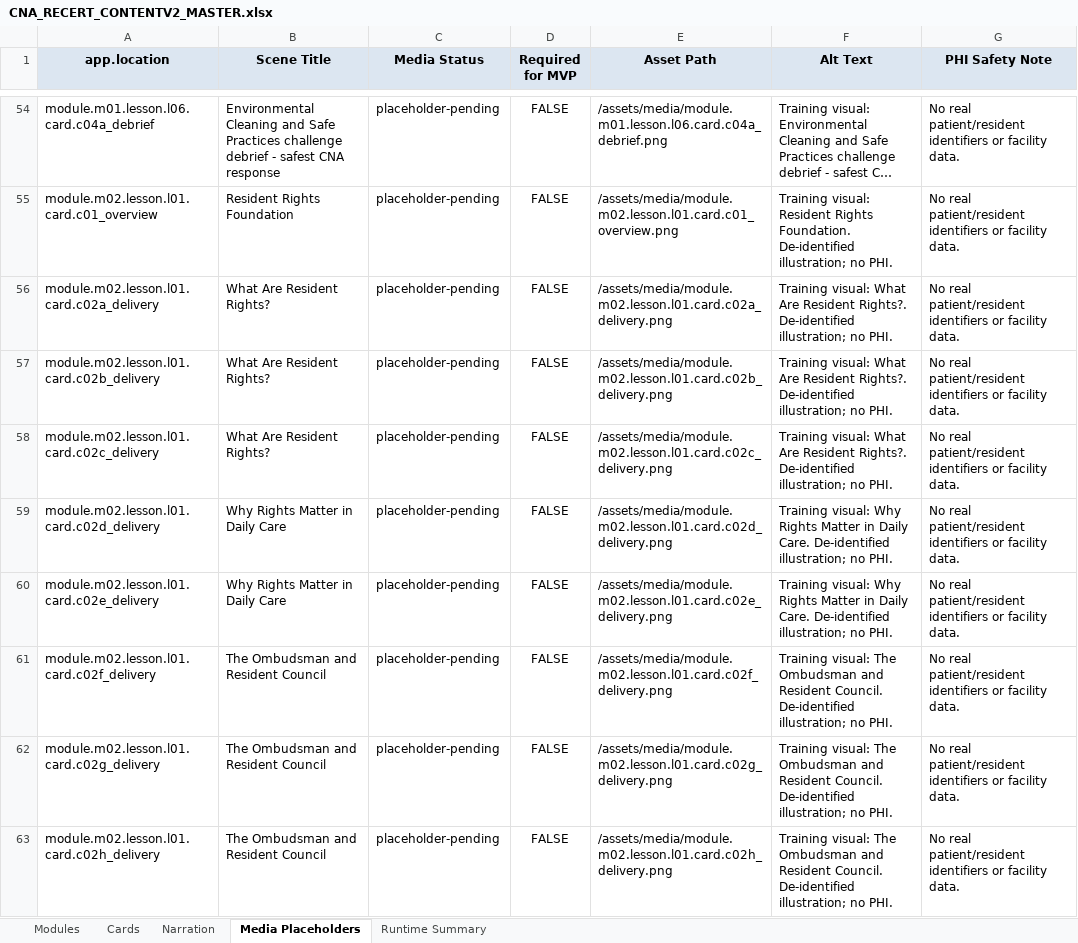
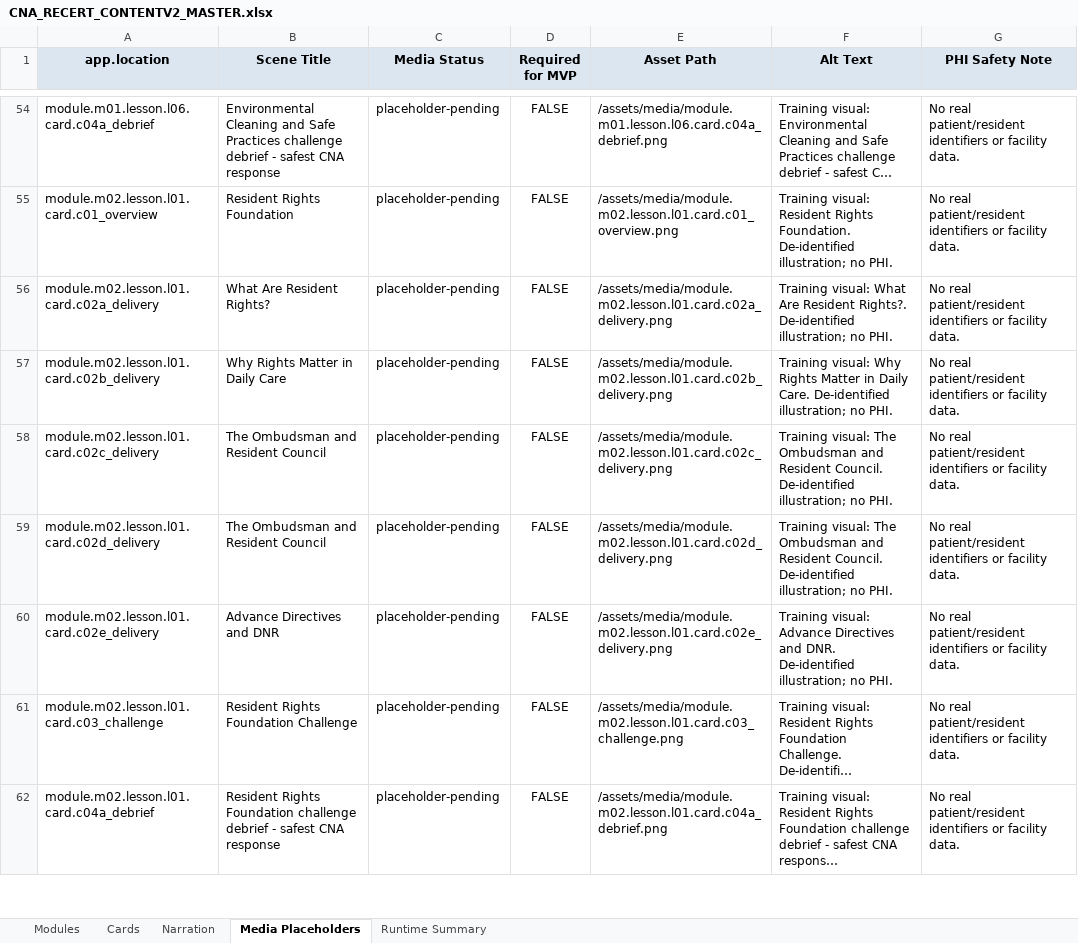
Before and after one commit to robertp-max/CNA_Recertification_Theory_Clinical_Support, an Excel workbook: CNA-Recert-Course/ContentV2/xlsx/CNA_RECERT_CONTENTV2_MASTER.xlsx, sheet Media Placeholders, drawn as a sheet; only a part is shown, gaps mark what is left out; the shorter side is filled out with more unchanged rows; long unchanged cells end in …; values as stored, in another font and other column widths than the file's, no borders; the diff covers the shown part only; the diff names each change by its address in the sheet, - before the commit and + after, or states it on an @@ line.

```diff
--- a/CNA-Recert-Course/ContentV2/xlsx/CNA_RECERT_CONTENTV2_MASTER.xlsx (sheet Media Placeholders)
+++ b/CNA-Recert-Course/ContentV2/xlsx/CNA_RECERT_CONTENTV2_MASTER.xlsx (sheet Media Placeholders)
-B57 (Scene Title): What Are Resident Rights?
+B57 (Scene Title): Why Rights Matter in Daily Care
-F57 (Alt Text): Training visual: What Are Resident Rights?. De-identified illustration;…
+F57 (Alt Text): Training visual: Why Rights Matter in Daily Care. De-identified illustration;…
-B58 (Scene Title): What Are Resident Rights?
+B58 (Scene Title): The Ombudsman and Resident Council
-F58 (Alt Text): Training visual: What Are Resident Rights?. De-identified illustration;…
+F58 (Alt Text): Training visual: The Ombudsman and Resident Council. De-identified illustration;…
-B59 (Scene Title): Why Rights Matter in Daily Care
+B59 (Scene Title): The Ombudsman and Resident Council
-F59 (Alt Text): Training visual: Why Rights Matter in Daily Care. De-identified illustration;…
+F59 (Alt Text): Training visual: The Ombudsman and Resident Council. De-identified illustration;…
-B60 (Scene Title): Why Rights Matter in Daily Care
+B60 (Scene Title): Advance Directives and DNR
-F60 (Alt Text): Training visual: Why Rights Matter in Daily Care. De-identified illustration;…
+F60 (Alt Text): Training visual: Advance Directives and DNR. De-identified illustration;…
-row 61: module.m02.lesson.l01.card.c02f_delivery | The Ombudsman and Resident Council | placeholder-pending | FALSE | /assets/media/module.m02.lesson.l01.card.c02f_delivery.png | Training visual: The Ombudsman and Resident Council. De-identified illustration; no PHI. | No real patient/resident identifiers or facility data.
-row 62: module.m02.lesson.l01.card.c02g_delivery | The Ombudsman and Resident Council | placeholder-pending | FALSE | /assets/media/module.m02.lesson.l01.card.c02g_delivery.png | Training visual: The Ombudsman and Resident Council. De-identified illustration; no PHI. | No real patient/resident identifiers or facility data.
-row 63: module.m02.lesson.l01.card.c02h_delivery | The Ombudsman and Resident Council | placeholder-pending | FALSE | /assets/media/module.m02.lesson.l01.card.c02h_delivery.png | Training visual: The Ombudsman and Resident Council. De-identified illustration; no PHI. | No real patient/resident identifiers or facility data.
```
Also changed, not shown: 75 removed rows and 96 edited cells elsewhere in this sheet, sheet Cards, sheet Narration, sheet Modules, sheet Runtime Summary, 15 other files.
